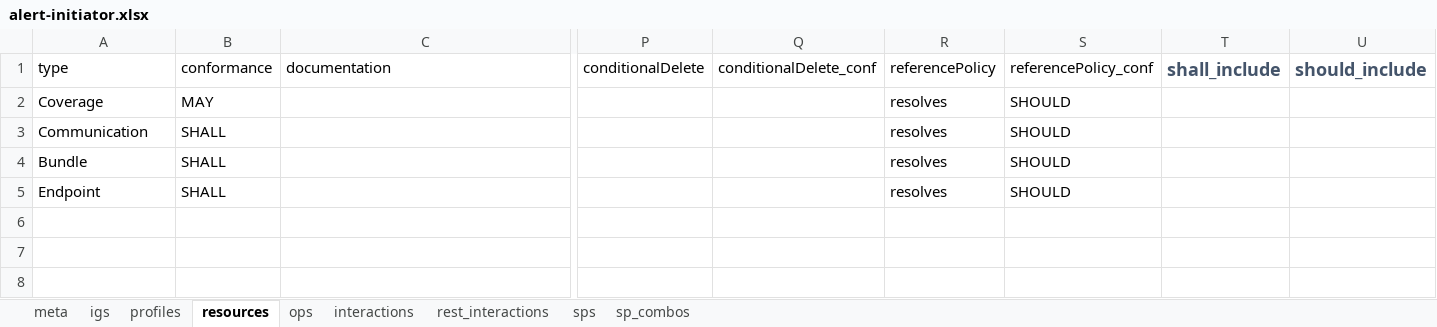
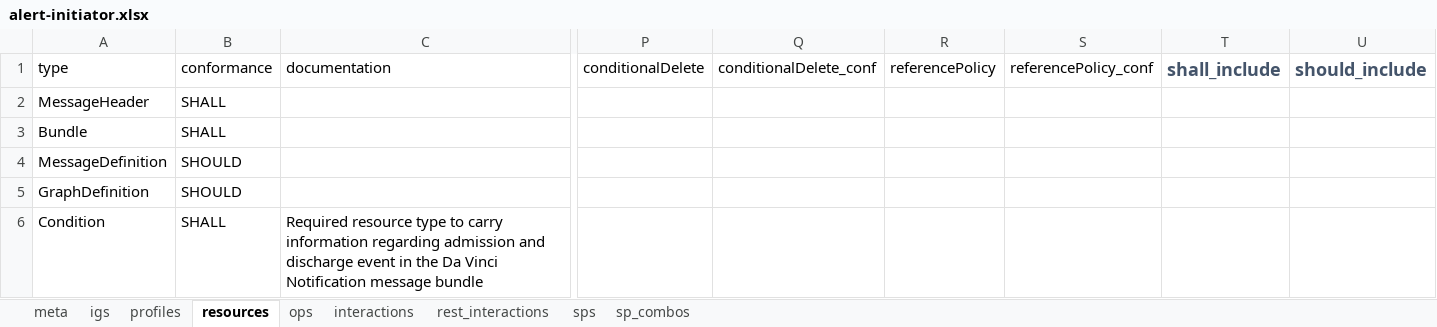
Before and after one commit to HL7/davinci-alerts, an Excel workbook: source/resources/source-data/capstatements-spreadsheets/alert-initiator.xlsx, sheet resources, drawn as a sheet; only a part is shown, gaps mark what is left out; values as stored, in another font and other column widths than the file's, no borders; removed rows and columns are numbered as before the commit, all else as after; rows hold the shown columns only; the diff covers the shown part only; the diff names each change by its address in the sheet, - before the commit and + after, or states it on an @@ line.

```diff
--- a/source/resources/source-data/capstatements-spreadsheets/alert-initiator.xlsx (sheet resources)
+++ b/source/resources/source-data/capstatements-spreadsheets/alert-initiator.xlsx (sheet resources)
-row 2: Coverage | MAY |  |  |  | resolves | SHOULD
-row 3: Communication | SHALL |  |  |  | resolves | SHOULD
+row 2: MessageHeader | SHALL
-R3: resolves
+R3: (empty)
-S3: SHOULD
+S3: (empty)
-row 5: Endpoint | SHALL |  |  |  | resolves | SHOULD
+row 4: MessageDefinition | SHOULD
+row 5: GraphDefinition | SHOULD
+row 6: Condition | SHALL | Required resource type to carry information regarding admission and discharge event in the Da Vinci Notification message bundle
```
Also changed, not shown: 7 added rows elsewhere in this sheet, sheet interactions, sheet profiles, sheet ops, sheet rest_interactions, sheet meta, sheet igs, source/resources/source-data/capstatements-spreadsheets/alert-receiver.xlsx, source/resources/source-data/capstatements-spreadsheets/query-requester.xlsx, 27 other files.
